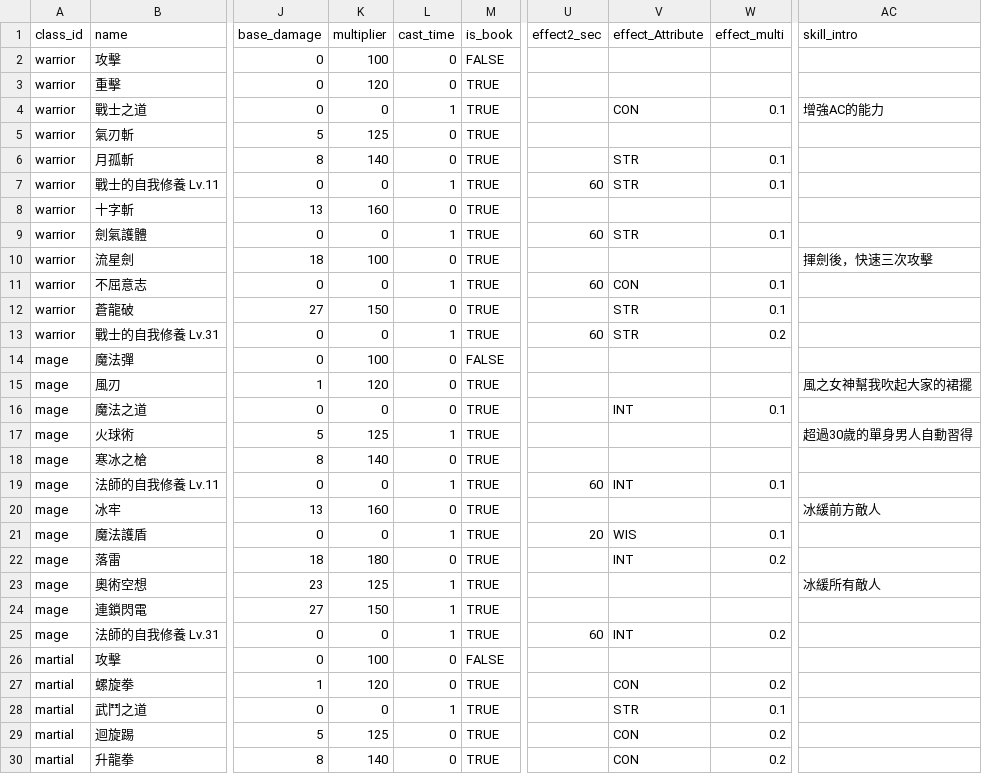
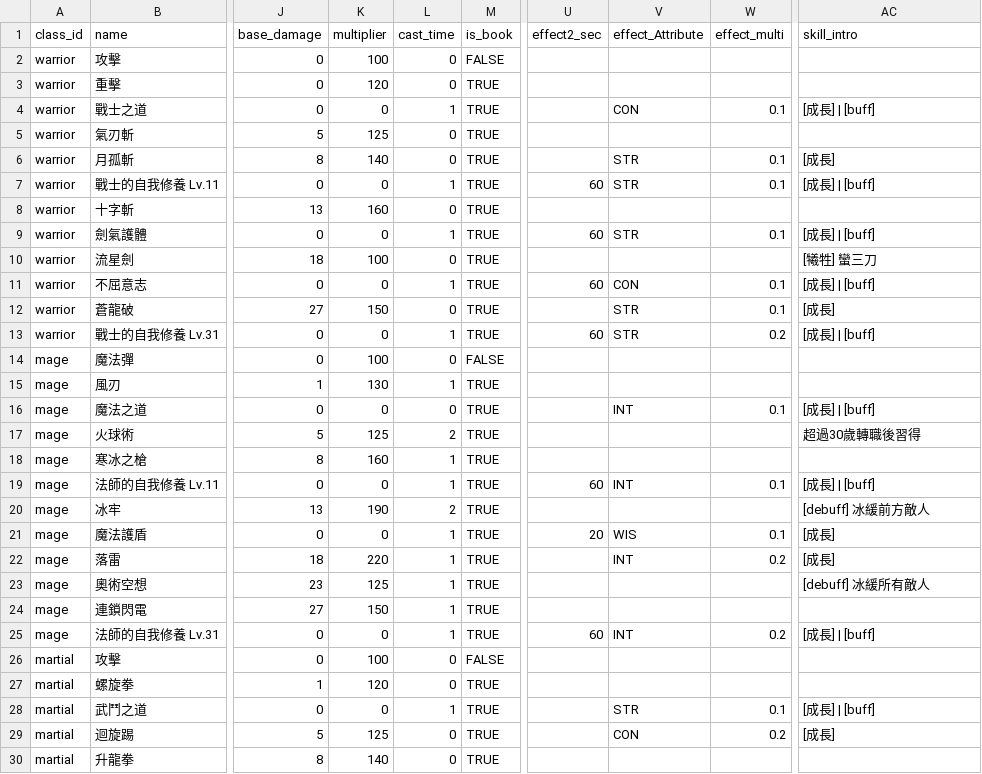
Before and after one commit to longagoseason/Dream-Crafter, a CSV file: source/character_skills - character_skills.csv, drawn as a sheet; only a part is shown, gaps mark what is left out; the diff covers the shown part only; the diff names each change by its address in the sheet, - before the commit and + after, or states it on an @@ line.

```diff
--- a/source/character_skills - character_skills.csv
+++ b/source/character_skills - character_skills.csv
-AC4 (skill_intro): 增強AC的能力
+AC4 (skill_intro): [成長] | [buff]
-AC6 (skill_intro): (empty)
+AC6 (skill_intro): [成長]
-AC7 (skill_intro): (empty)
+AC7 (skill_intro): [成長] | [buff]
-AC9 (skill_intro): (empty)
+AC9 (skill_intro): [成長] | [buff]
-AC10 (skill_intro): 揮劍後，快速三次攻擊
+AC10 (skill_intro): [犧牲] 蠻三刀
-AC11 (skill_intro): (empty)
+AC11 (skill_intro): [成長] | [buff]
-AC12 (skill_intro): (empty)
+AC12 (skill_intro): [成長]
-AC13 (skill_intro): (empty)
+AC13 (skill_intro): [成長] | [buff]
-K15 (multiplier): 120
+K15 (multiplier): 130
-L15 (cast_time): 0
+L15 (cast_time): 1
-AC15 (skill_intro): 風之女神幫我吹起大家的裙擺
+AC15 (skill_intro): (empty)
-AC16 (skill_intro): (empty)
+AC16 (skill_intro): [成長] | [buff]
-L17 (cast_time): 1
+L17 (cast_time): 2
-AC17 (skill_intro): 超過30歲的單身男人自動習得
+AC17 (skill_intro): 超過30歲轉職後習得
-K18 (multiplier): 140
+K18 (multiplier): 160
-L18 (cast_time): 0
+L18 (cast_time): 1
-AC19 (skill_intro): (empty)
+AC19 (skill_intro): [成長] | [buff]
-K20 (multiplier): 160
+K20 (multiplier): 190
-L20 (cast_time): 0
+L20 (cast_time): 2
-AC20 (skill_intro): 冰緩前方敵人
+AC20 (skill_intro): [debuff] 冰緩前方敵人
-AC21:AC22 (skill_intro): (empty)
+AC21:AC22 (skill_intro): [成長]
-K22 (multiplier): 180
+K22 (multiplier): 220
-L22 (cast_time): 0
+L22 (cast_time): 1
-AC23 (skill_intro): 冰緩所有敵人
+AC23 (skill_intro): [debuff] 冰緩所有敵人
-AC25 (skill_intro): (empty)
+AC25 (skill_intro): [成長] | [buff]
-V27 (effect_Attribute): CON
+V27 (effect_Attribute): (empty)
-W27 (effect_multi): 0.2
+W27 (effect_multi): (empty)
-AC28 (skill_intro): (empty)
+AC28 (skill_intro): [成長] | [buff]
-AC29 (skill_intro): (empty)
+AC29 (skill_intro): [成長]
-V30 (effect_Attribute): CON
+V30 (effect_Attribute): (empty)
-W30 (effect_multi): 0.2
+W30 (effect_multi): (empty)
```
Also changed, not shown: 33 edited cells elsewhere in this file, source/PatchNote - PatchNote.csv.
